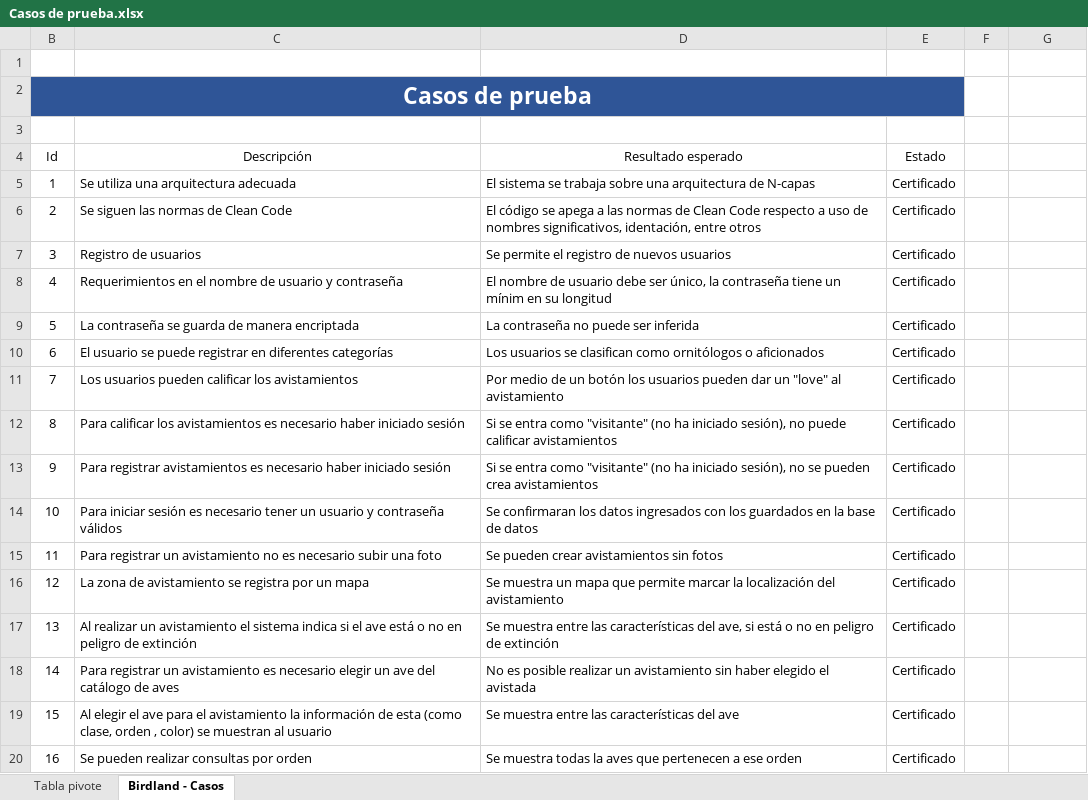
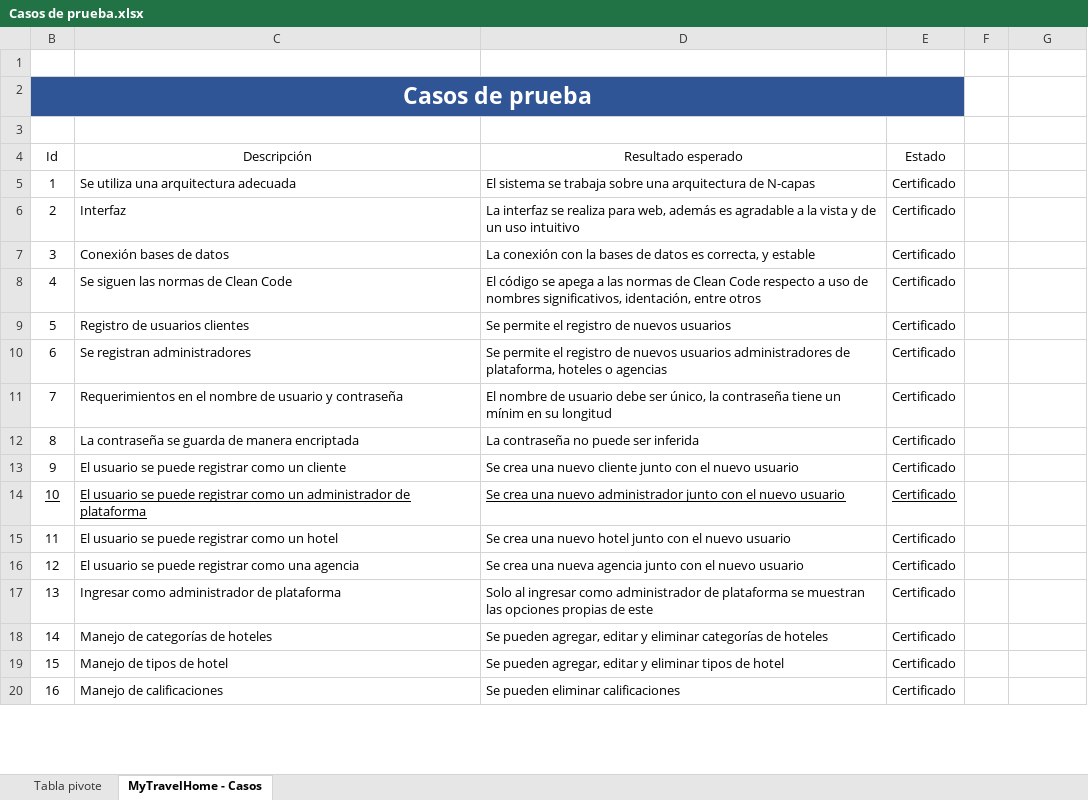
Before and after one commit to cecilianogranados96/MyTravelHome, an Excel workbook: Docs/Casos de prueba.xlsx, sheet MyTravelHome - Casos, drawn as a sheet; only a part is shown; values as stored, in another font and other column widths than the file's, no borders; conditional formats and table styles not drawn; the diff covers the shown part only; the diff names each change by its address in the sheet, - before the commit and + after, or states it on an @@ line.

```diff
--- a/Docs/Casos de prueba.xlsx (sheet MyTravelHome - Casos)
+++ b/Docs/Casos de prueba.xlsx (sheet MyTravelHome - Casos)
-sheet tab: Birdland - Casos
+sheet tab: MyTravelHome - Casos
-C6 (Descripción): Se siguen las normas de Clean Code
+C6 (Descripción): Interfaz
-D6 (Resultado esperado): El código se apega a las normas de Clean Code respecto a uso de nombres significativos, identación, entre otros
+D6 (Resultado esperado): La interfaz se realiza para web, además es agradable a la vista y de un uso intuitivo
-C7 (Descripción): Registro de usuarios
+C7 (Descripción): Conexión bases de datos
-D7 (Resultado esperado): Se permite el registro de nuevos usuarios
+D7 (Resultado esperado): La conexión con la bases de datos es correcta, y estable
-C8 (Descripción): Requerimientos en el nombre de usuario y contraseña
+C8 (Descripción): Se siguen las normas de Clean Code
-D8 (Resultado esperado): El nombre de usuario debe ser único, la contraseña tiene un mínim en su longitud
+D8 (Resultado esperado): El código se apega a las normas de Clean Code respecto a uso de nombres significativos, identación, entre otros
-C9 (Descripción): La contraseña se guarda de manera encriptada
+C9 (Descripción): Registro de usuarios clientes
-D9 (Resultado esperado): La contraseña no puede ser inferida
+D9 (Resultado esperado): Se permite el registro de nuevos usuarios
-C10 (Descripción): El usuario se puede registrar en diferentes categorías
+C10 (Descripción): Se registran administradores
-D10 (Resultado esperado): Los usuarios se clasifican como ornitólogos o aficionados
+D10 (Resultado esperado): Se permite el registro de nuevos usuarios administradores de plataforma, hoteles o agencias
-C11 (Descripción): Los usuarios pueden calificar los avistamientos
+C11 (Descripción): Requerimientos en el nombre de usuario y contraseña
-D11 (Resultado esperado): Por medio de un botón los usuarios pueden dar un "love" al avistamiento
+D11 (Resultado esperado): El nombre de usuario debe ser único, la contraseña tiene un mínim en su longitud
-C12 (Descripción): Para calificar los avistamientos es necesario haber iniciado sesión
+C12 (Descripción): La contraseña se guarda de manera encriptada
-D12 (Resultado esperado): Si se entra como "visitante" (no ha iniciado sesión), no puede calificar avistamientos
+D12 (Resultado esperado): La contraseña no puede ser inferida
-C13 (Descripción): Para registrar avistamientos es necesario haber iniciado sesión
+C13 (Descripción): El usuario se puede registrar como un cliente
-D13 (Resultado esperado): Si se entra como "visitante" (no ha iniciado sesión), no se pueden crea avistamientos
+D13 (Resultado esperado): Se crea una nuevo cliente junto con el nuevo usuario
-B14:E14 underline: off
+B14:E14 underline: on
-C14 (Descripción): Para iniciar sesión es necesario tener un usuario y contraseña válidos
+C14 (Descripción): El usuario se puede registrar como un administrador de plataforma
-D14 (Resultado esperado): Se confirmaran los datos ingresados con los guardados en la base de datos
+D14 (Resultado esperado): Se crea una nuevo administrador junto con el nuevo usuario
-C15 (Descripción): Para registrar un avistamiento no es necesario subir una foto
+C15 (Descripción): El usuario se puede registrar como un hotel
-D15 (Resultado esperado): Se pueden crear avistamientos sin fotos
+D15 (Resultado esperado): Se crea una nuevo hotel junto con el nuevo usuario
-C16 (Descripción): La zona de avistamiento se registra por un mapa
+C16 (Descripción): El usuario se puede registrar como una agencia
-D16 (Resultado esperado): Se muestra un mapa que permite marcar la localización del avistamiento
+D16 (Resultado esperado): Se crea una nueva agencia junto con el nuevo usuario
-C17 (Descripción): Al realizar un avistamiento el sistema indica si el ave está o no en peligro de extinción
+C17 (Descripción): Ingresar como administrador de plataforma
-D17 (Resultado esperado): Se muestra entre las características del ave, si está o no en peligro de extinción
+D17 (Resultado esperado): Solo al ingresar como administrador de plataforma se muestran las opciones propias de este
-C18 (Descripción): Para registrar un avistamiento es necesario elegir un ave del catálogo de aves
+C18 (Descripción): Manejo de categorías de hoteles
-D18 (Resultado esperado): No es posible realizar un avistamiento sin haber elegido el avistada
+D18 (Resultado esperado): Se pueden agregar, editar y eliminar categorías de hoteles
-C19 (Descripción): Al elegir el ave para el avistamiento la información de esta (como clase, orden , color) se muestran al usuario
+C19 (Descripción): Manejo de tipos de hotel
-D19 (Resultado esperado): Se muestra entre las características del ave
+D19 (Resultado esperado): Se pueden agregar, editar y eliminar tipos de hotel
-C20 (Descripción): Se pueden realizar consultas por orden
+C20 (Descripción): Manejo de calificaciones
-D20 (Resultado esperado): Se muestra todas la aves que pertenecen a ese orden
+D20 (Resultado esperado): Se pueden eliminar calificaciones
```
Also changed, not shown: 58 edited cells and cell formats elsewhere in this sheet, 6 other files.
